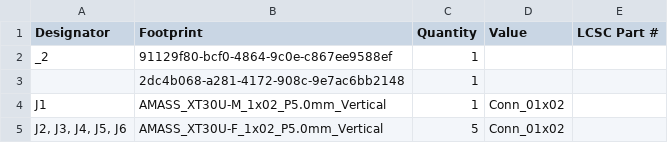
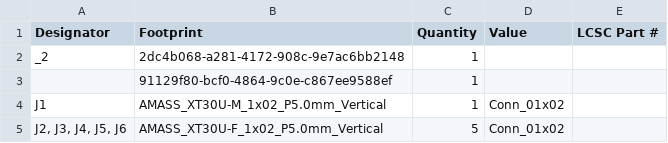
Before and after one commit to mgsin30/Robocon2025-PCB, a CSV file: XT30Hub/production/bom.csv, drawn as a sheet.

```diff
--- a/XT30Hub/production/bom.csv
+++ b/XT30Hub/production/bom.csv
@@ -1,4 +1,4 @@
 Designator,Footprint,Quantity,Value,LCSC Part #
-_2,91129f80-bcf0-4864-9c0e-c867ee9588ef,1,,
-,2dc4b068-a281-4172-908c-9e7ac6bb2148,1,,
+_2,2dc4b068-a281-4172-908c-9e7ac6bb2148,1,,
+,91129f80-bcf0-4864-9c0e-c867ee9588ef,1,,
 J1,AMASS_XT30U-M_1x02_P5.0mm_Vertical,1,Conn_01x02,
```
Also changed, not shown: XT30Hub/production/positions.csv, 5 other files.
